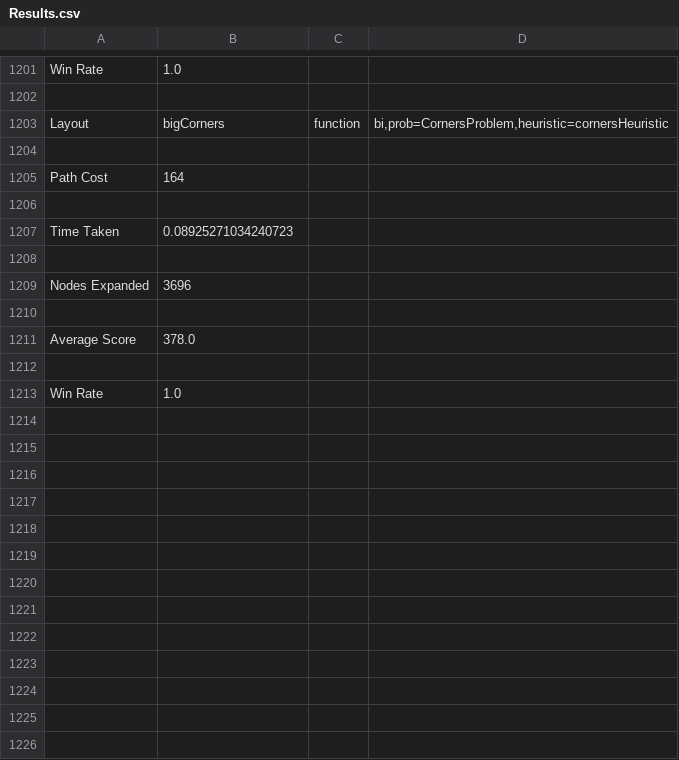
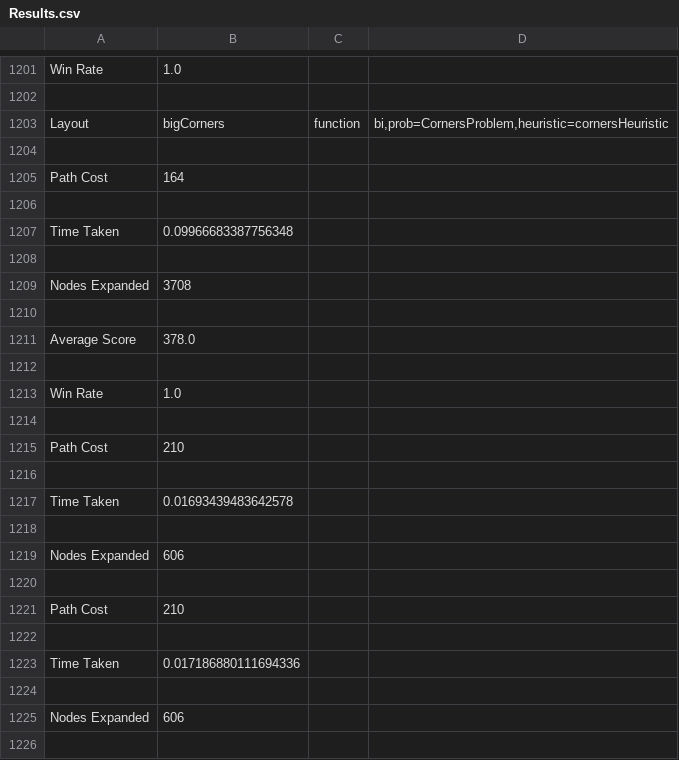
Before and after one commit to ritha0409/cse571-teamProject, a CSV file: Results.csv, drawn as a sheet; only a part is shown, gaps mark what is left out; the diff covers the shown part only.

```diff
--- a/Results.csv
+++ b/Results.csv
@@ -1206,5 +1206,5 @@ Path Cost,164
 
-Time Taken,0.08925271034240723
+Time Taken,0.09966683387756348
 
-Nodes Expanded,3696
+Nodes Expanded,3708
 
@@ -1213 +1213,14 @@ Average Score,378.0
 Win Rate,1.0
+
+Path Cost,210
+
+Time Taken,0.01693439483642578
+
+Nodes Expanded,606
+
+Path Cost,210
+
+Time Taken,0.017186880111694336
+
+Nodes Expanded,606
+
```
Also changed, not shown: 9 added rows and 95 edited cells elsewhere in this file, TestingOutput.csv, 4 other files.
